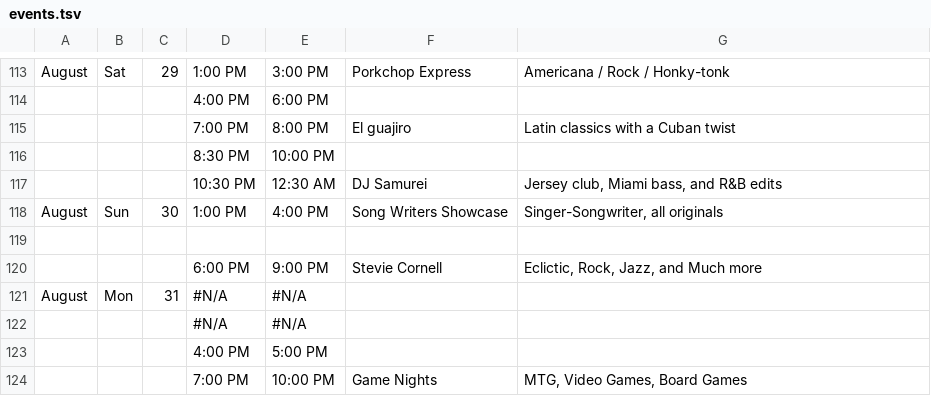
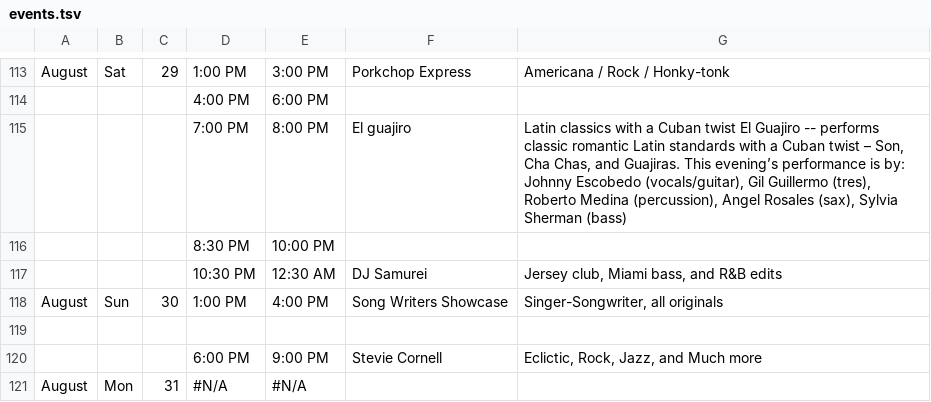
Before and after one commit to aspyrx/oah-content, a TSV file: events.tsv, drawn as a sheet; only a part is shown, gaps mark what is left out; the shorter side is filled out with more unchanged rows.

Commit message:
Update events.tsv

```diff
--- a/events.tsv
+++ b/events.tsv
@@ -114,3 +114,3 @@ August	Sat	29	1:00 PM	3:00 PM	Porkchop Express	Americana / Rock / Honky-tonk
 			4:00 PM	6:00 PM	
-			7:00 PM	8:00 PM	El guajiro	Latin classics with a Cuban twist
+			7:00 PM	8:00 PM	El guajiro	Latin classics with a Cuban twist El Guajiro   --  performs classic romantic Latin standards with a Cuban twist – Son, Cha Chas, and Guajiras. This evening’s performance is by: Johnny Escobedo  (vocals/guitar), Gil Guillermo (tres), Roberto Medina (percussion), Angel Rosales (sax), Sylvia Sherman (bass)
 			8:30 PM	10:00 PM		
```
